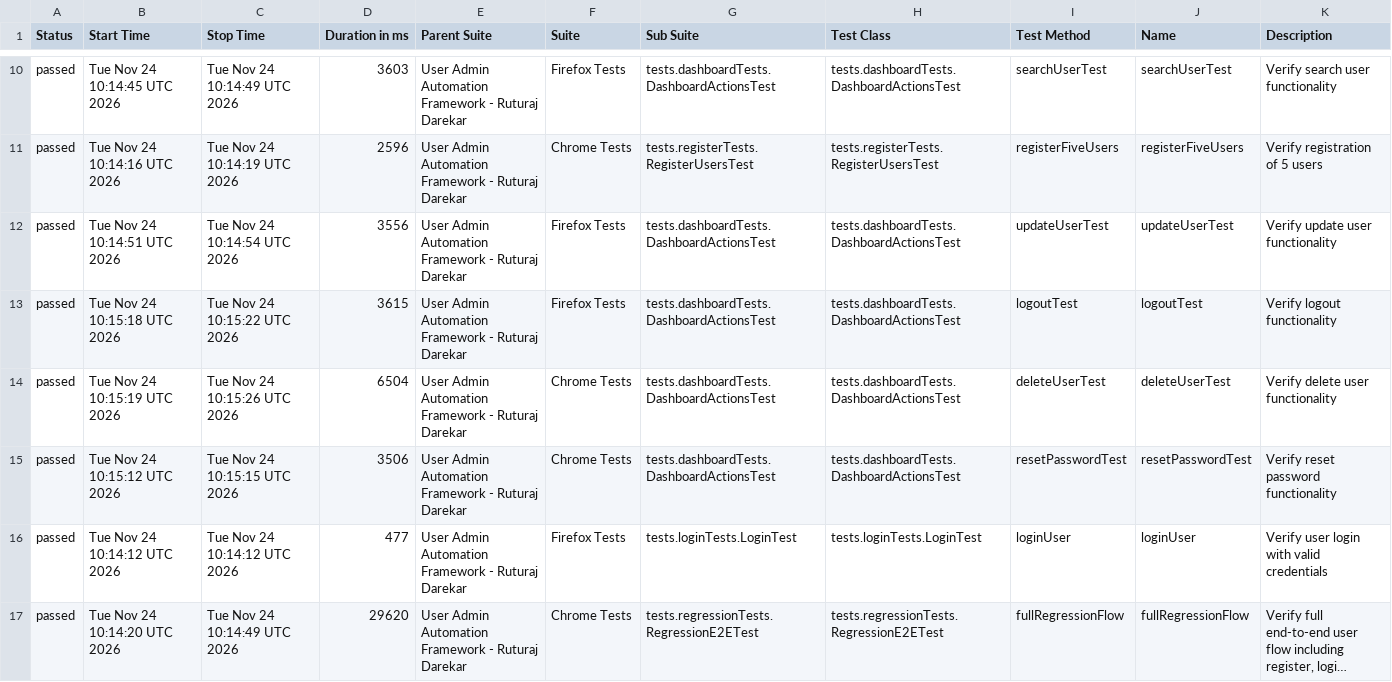
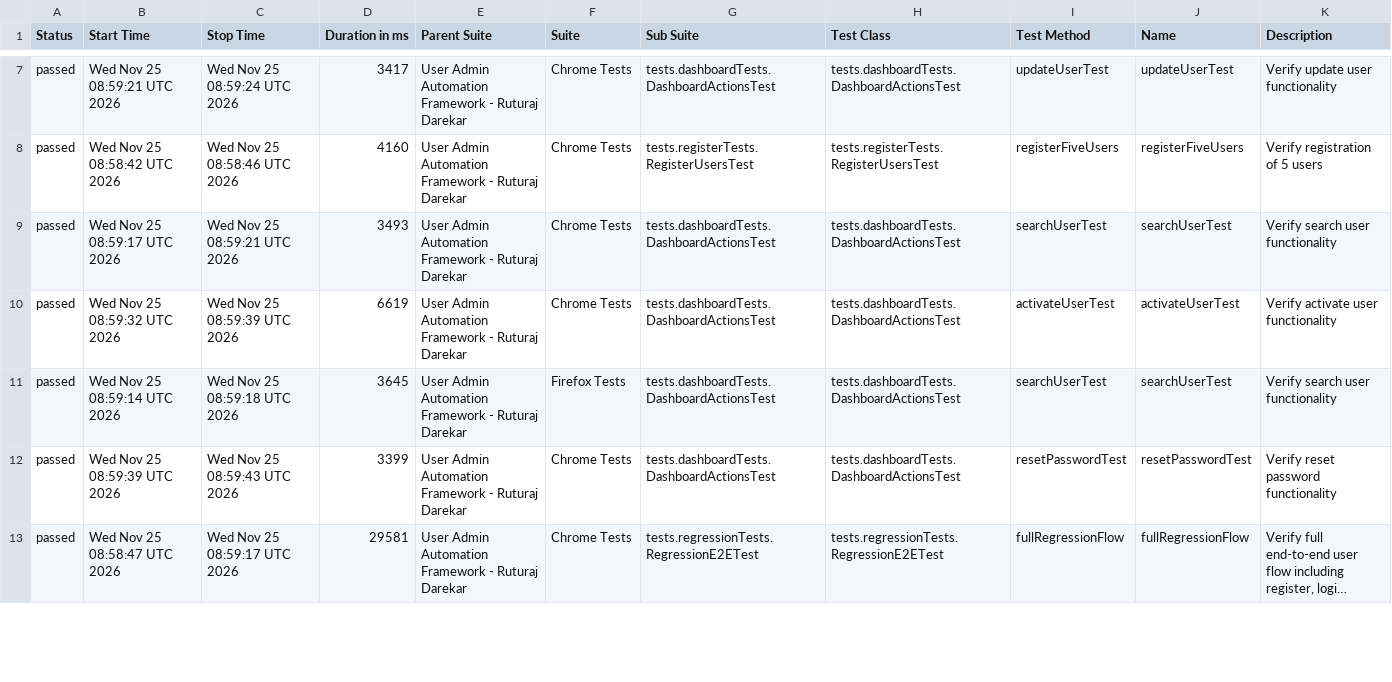
Before and after one commit to Ruturaj0861/user-admin-automation, a CSV file: data/suites.csv, drawn as a sheet; only a part is shown, gaps mark what is left out; long unchanged cells end in …; removed rows and columns are numbered as before the commit, all else as after; the diff covers the shown part only; the diff names each change by its address in the sheet, - before the commit and + after, or states it on an @@ line.

```diff
--- a/data/suites.csv
+++ b/data/suites.csv
-B7 (Start Time): Tue Nov 24 10:14:45 UTC 2026
+B7 (Start Time): Wed Nov 25 08:59:21 UTC 2026
-C7 (Stop Time): Tue Nov 24 10:14:49 UTC 2026
+C7 (Stop Time): Wed Nov 25 08:59:24 UTC 2026
-D7 (Duration in ms): 3603
+D7 (Duration in ms): 3417
-F7 (Suite): Firefox Tests
+F7 (Suite): Chrome Tests
-I7 (Test Method): searchUserTest
+I7 (Test Method): updateUserTest
-J7 (Name): searchUserTest
+J7 (Name): updateUserTest
-K7 (Description): Verify search user functionality
+K7 (Description): Verify update user functionality
-B8 (Start Time): Tue Nov 24 10:14:16 UTC 2026
+B8 (Start Time): Wed Nov 25 08:58:42 UTC 2026
-C8 (Stop Time): Tue Nov 24 10:14:19 UTC 2026
+C8 (Stop Time): Wed Nov 25 08:58:46 UTC 2026
-D8 (Duration in ms): 2596
+D8 (Duration in ms): 4160
-B9 (Start Time): Tue Nov 24 10:14:51 UTC 2026
+B9 (Start Time): Wed Nov 25 08:59:17 UTC 2026
-C9 (Stop Time): Tue Nov 24 10:14:54 UTC 2026
+C9 (Stop Time): Wed Nov 25 08:59:21 UTC 2026
-D9 (Duration in ms): 3556
+D9 (Duration in ms): 3493
-F9 (Suite): Firefox Tests
+F9 (Suite): Chrome Tests
-I9 (Test Method): updateUserTest
+I9 (Test Method): searchUserTest
-J9 (Name): updateUserTest
+J9 (Name): searchUserTest
-K9 (Description): Verify update user functionality
+K9 (Description): Verify search user functionality
-row 13: passed | Tue Nov 24 10:15:18 UTC 2026 | Tue Nov 24 10:15:22 UTC 2026 | 3615 | User Admin Automation Framework - Ruturaj Darekar | Firefox Tests | tests.dashboardTests.DashboardActionsTest | tests.dashboardTests.DashboardActionsTest | logoutTest | logoutTest | Verify logout functionality
-B10 (Start Time): Tue Nov 24 10:15:19 UTC 2026
+B10 (Start Time): Wed Nov 25 08:59:32 UTC 2026
-C10 (Stop Time): Tue Nov 24 10:15:26 UTC 2026
+C10 (Stop Time): Wed Nov 25 08:59:39 UTC 2026
-D10 (Duration in ms): 6504
+D10 (Duration in ms): 6619
-I10 (Test Method): deleteUserTest
+I10 (Test Method): activateUserTest
-J10 (Name): deleteUserTest
+J10 (Name): activateUserTest
-K10 (Description): Verify delete user functionality
+K10 (Description): Verify activate user functionality
+row 11: passed | Wed Nov 25 08:59:14 UTC 2026 | Wed Nov 25 08:59:18 UTC 2026 | 3645 | User Admin Automation Framework - Ruturaj Darekar | Firefox Tests | tests.dashboardTests.DashboardActionsTest | tests.dashboardTests.DashboardActionsTest | searchUserTest | searchUserTest | Verify search user functionality
-B12 (Start Time): Tue Nov 24 10:15:12 UTC 2026
+B12 (Start Time): Wed Nov 25 08:59:39 UTC 2026
-C12 (Stop Time): Tue Nov 24 10:15:15 UTC 2026
+C12 (Stop Time): Wed Nov 25 08:59:43 UTC 2026
-D12 (Duration in ms): 3506
+D12 (Duration in ms): 3399
-row 16: passed | Tue Nov 24 10:14:12 UTC 2026 | Tue Nov 24 10:14:12 UTC 2026 | 477 | User Admin Automation Framework - Ruturaj Darekar | Firefox Tests | tests.loginTests.LoginTest | tests.loginTests.LoginTest | loginUser | loginUser | Verify user login with valid credentials
-B13 (Start Time): Tue Nov 24 10:14:20 UTC 2026
+B13 (Start Time): Wed Nov 25 08:58:47 UTC 2026
-C13 (Stop Time): Tue Nov 24 10:14:49 UTC 2026
+C13 (Stop Time): Wed Nov 25 08:59:17 UTC 2026
-D13 (Duration in ms): 29620
+D13 (Duration in ms): 29581
```
Also changed, not shown: 4 added rows, 3 removed rows and 44 edited cells elsewhere in this file, data/behaviors.csv, 54 other files.
